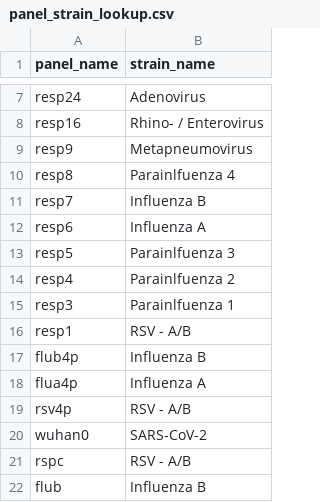
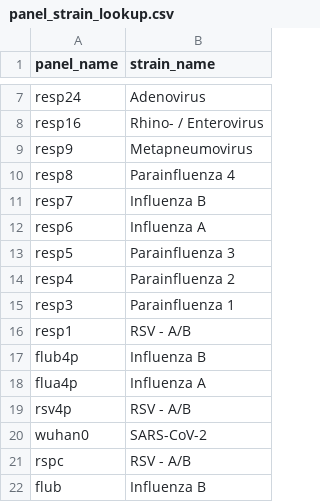
Before and after one commit to ETH-NEXUS/2023_cb_stadler_ReVSeq, a CSV file: pipeline_revseq/resources/panel_strain_lookup.csv, drawn as a sheet; only a part is shown, gaps mark what is left out.

Commit message:
update pipeline db uploader + pipeline fixes

```diff
--- a/pipeline_revseq/resources/panel_strain_lookup.csv
+++ b/pipeline_revseq/resources/panel_strain_lookup.csv
@@ -9,8 +9,8 @@ resp16,Rhino- / Enterovirus
 resp9,Metapneumovirus
-resp8,Parainlfuenza 4
+resp8,Parainfluenza 4
 resp7,Influenza B
 resp6,Influenza A
-resp5,Parainlfuenza 3
-resp4,Parainlfuenza 2
-resp3,Parainlfuenza 1
+resp5,Parainfluenza 3
+resp4,Parainfluenza 2
+resp3,Parainfluenza 1
 resp1,RSV - A/B
```
Also changed, not shown: 12 other files.
